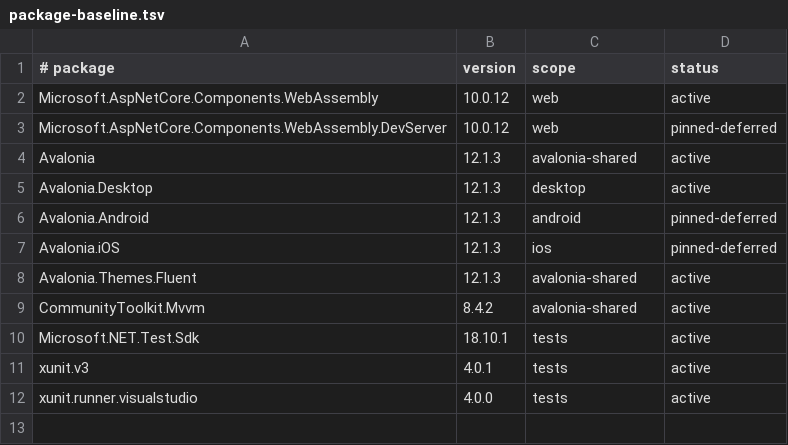
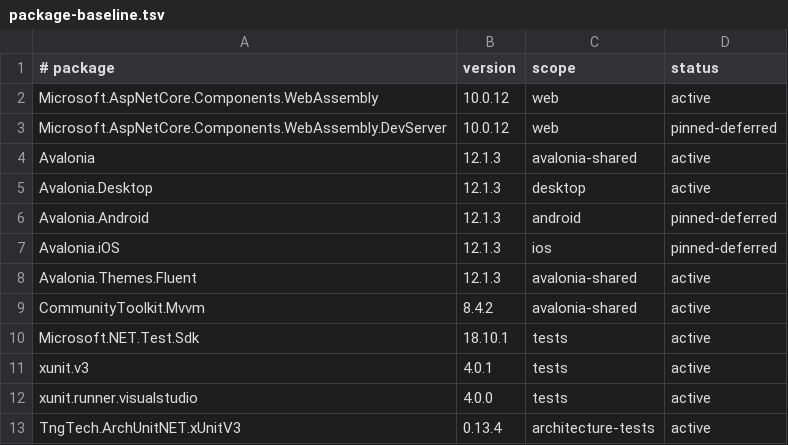
Before and after one commit to alescis-wuin/nexali, a TSV file: eng/package-baseline.tsv, drawn as a sheet.

```diff
--- a/eng/package-baseline.tsv
+++ b/eng/package-baseline.tsv
@@ -12 +12,2 @@ xunit.v3	4.0.1	tests	active
 xunit.runner.visualstudio	4.0.0	tests	active
+TngTech.ArchUnitNET.xUnitV3	0.13.4	architecture-tests	active
```
Also changed, not shown: eng/project-references.tsv, 15 other files.
